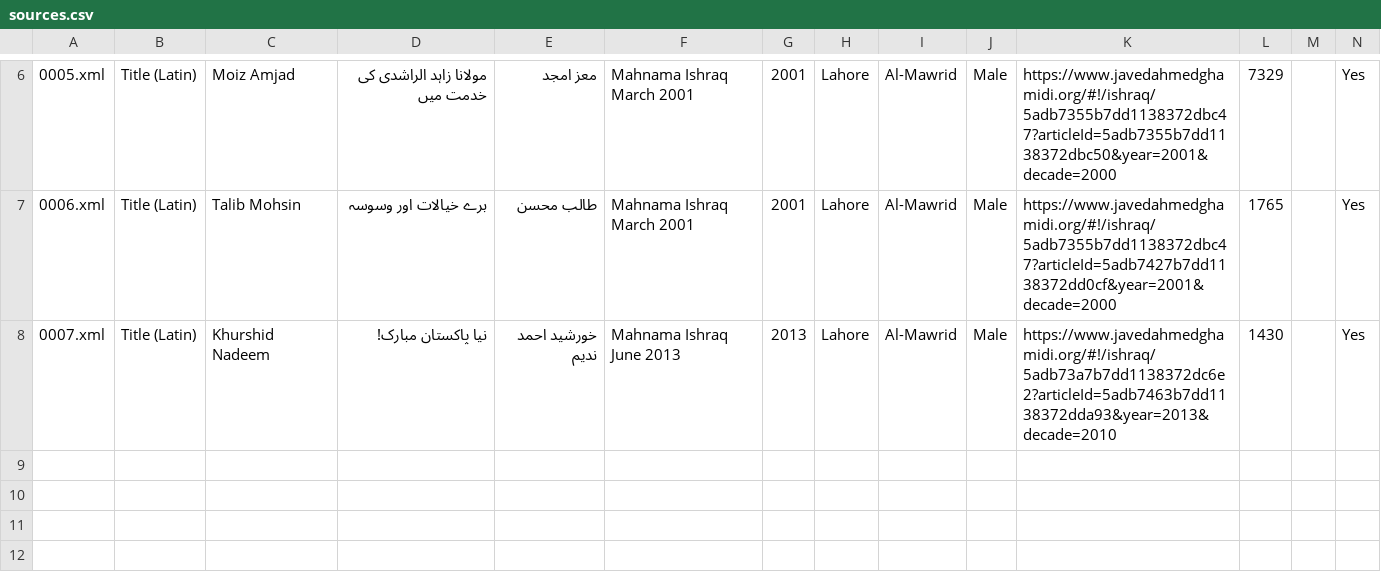
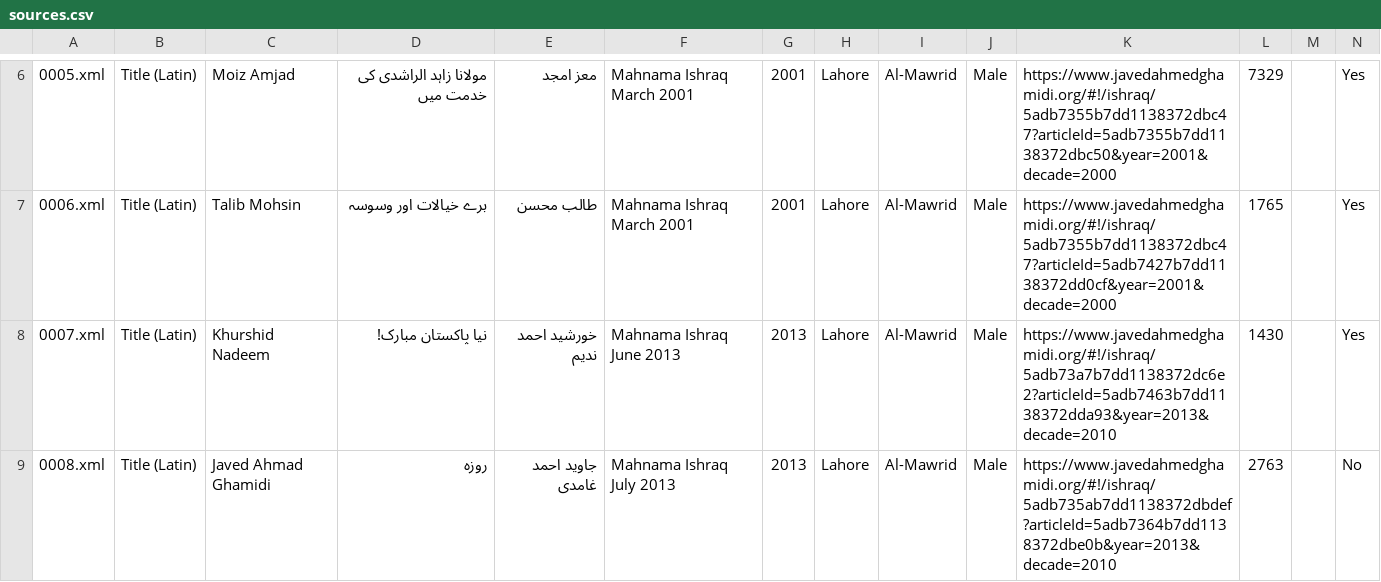
Before and after one commit to zeerakahmed/makhzan, a CSV file: sources.csv, drawn as a sheet; only a part is shown, gaps mark what is left out; the diff names each change by its address in the sheet, - before the commit and + after, or states it on an @@ line.

```diff
--- a/sources.csv
+++ b/sources.csv
+row 9: 0008.xml | Title (Latin) | Javed Ahmad Ghamidi | روزہ | جاوید احمد غامدی | Mahnama Ishraq July 2013 | 2013 | Lahore | Al-Mawrid | Male | https://www.javedahmedghamidi.org/#!/ishraq/5adb735ab7dd1138372dbdef?articleId=5adb7364b7dd1138372dbe0b&year=2013&decade=2010 | 2763 |  | No
```
Also changed, not shown: 1 other file.
